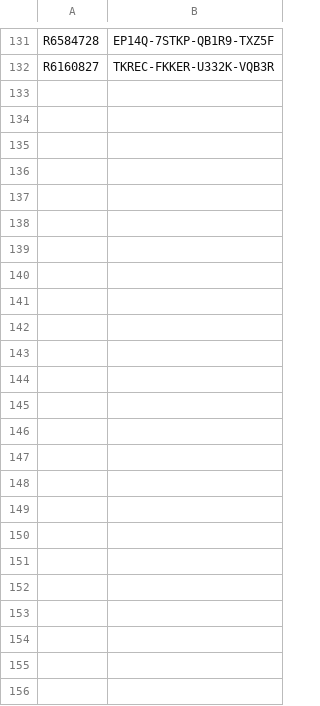
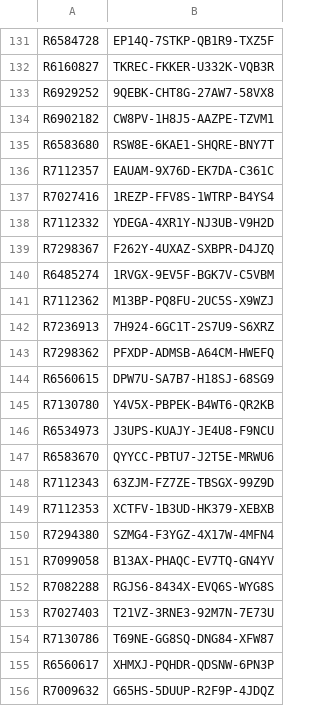
Before and after one commit to balsmr/Test, a CSV file: List.csv, drawn as a sheet; only a part is shown, gaps mark what is left out.

Commit message:
Update List.csv

```diff
--- a/List.csv
+++ b/List.csv
@@ -132 +132,25 @@ R6584728;EP14Q-7STKP-QB1R9-TXZ5F
 R6160827;TKREC-FKKER-U332K-VQB3R
+R6929252;9QEBK-CHT8G-27AW7-58VX8
+R6902182;CW8PV-1H8J5-AAZPE-TZVM1
+R6583680;RSW8E-6KAE1-SHQRE-BNY7T
+R7112357;EAUAM-9X76D-EK7DA-C361C
+R7027416;1REZP-FFV8S-1WTRP-B4YS4
+R7112332;YDEGA-4XR1Y-NJ3UB-V9H2D
+R7298367;F262Y-4UXAZ-SXBPR-D4JZQ
+R6485274;1RVGX-9EV5F-BGK7V-C5VBM
+R7112362;M13BP-PQ8FU-2UC5S-X9WZJ
+R7236913;7H924-6GC1T-2S7U9-S6XRZ
+R7298362;PFXDP-ADMSB-A64CM-HWEFQ
+R6560615;DPW7U-SA7B7-H18SJ-68SG9
+R7130780;Y4V5X-PBPEK-B4WT6-QR2KB
+R6534973;J3UPS-KUAJY-JE4U8-F9NCU
+R6583670;QYYCC-PBTU7-J2T5E-MRWU6
+R7112343;63ZJM-FZ7ZE-TBSGX-99Z9D
+R7112353;XCTFV-1B3UD-HK379-XEBXB
+R7294380;SZMG4-F3YGZ-4X17W-4MFN4
+R7099058;B13AX-PHAQC-EV7TQ-GN4YV
+R7082288;RGJS6-8434X-EVQ6S-WYG8S
+R7027403;T21VZ-3RNE3-92M7N-7E73U
+R7130786;T69NE-GG8SQ-DNG84-XFW87
+R6560617;XHMXJ-PQHDR-QDSNW-6PN3P
+R7009632;G65HS-5DUUP-R2F9P-4JDQZ
```
